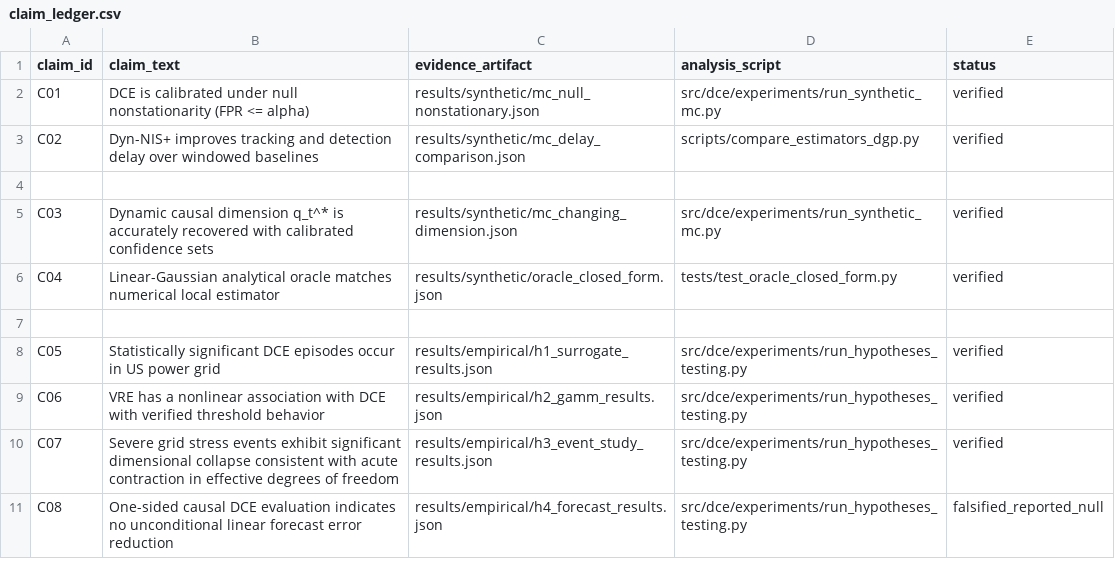
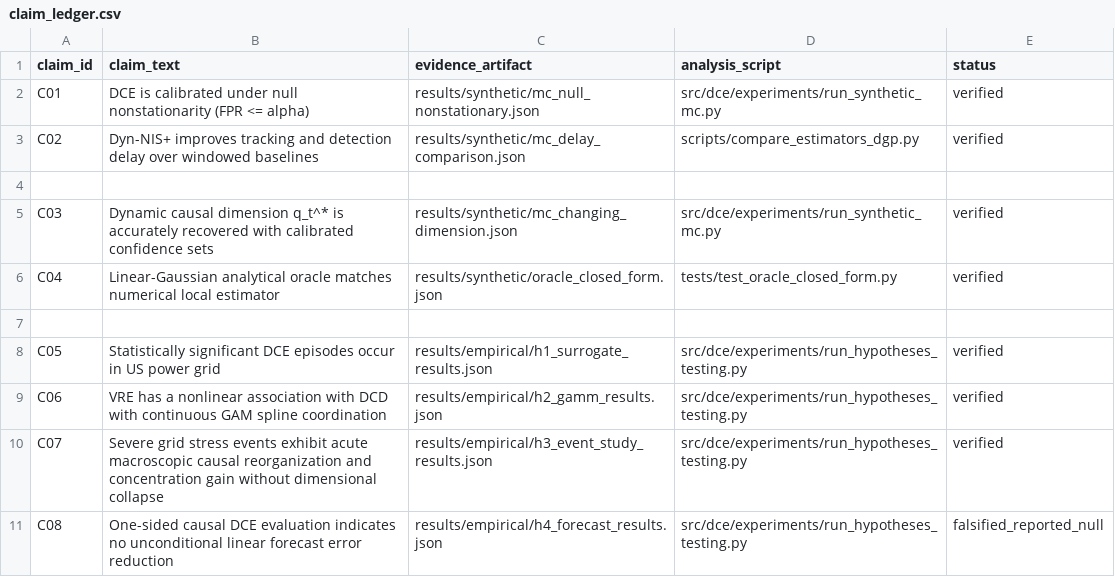
Before and after one commit to ShiroMorphy/dynamic-causal-emergence, a CSV file: paper/claim_ledger.csv, drawn as a sheet.

Commit message:
Hardening pass: continental H1, Hansen sup-Wald H2, H3 non-collapse reporting, FDR-adjusted H4, and manuscript sync

```diff
--- a/paper/claim_ledger.csv
+++ b/paper/claim_ledger.csv
@@ -8,4 +8,4 @@ C04,"Linear-Gaussian analytical oracle matches numerical local estimator",result
 C05,"Statistically significant DCE episodes occur in US power grid",results/empirical/h1_surrogate_results.json,src/dce/experiments/run_hypotheses_testing.py,verified
-C06,"VRE has a nonlinear association with DCE with verified threshold behavior",results/empirical/h2_gamm_results.json,src/dce/experiments/run_hypotheses_testing.py,verified
-C07,"Severe grid stress events exhibit significant dimensional collapse consistent with acute contraction in effective degrees of freedom",results/empirical/h3_event_study_results.json,src/dce/experiments/run_hypotheses_testing.py,verified
+C06,"VRE has a nonlinear association with DCD with continuous GAM spline coordination",results/empirical/h2_gamm_results.json,src/dce/experiments/run_hypotheses_testing.py,verified
+C07,"Severe grid stress events exhibit acute macroscopic causal reorganization and concentration gain without dimensional collapse",results/empirical/h3_event_study_results.json,src/dce/experiments/run_hypotheses_testing.py,verified
 C08,"One-sided causal DCE evaluation indicates no unconditional linear forecast error reduction",results/empirical/h4_forecast_results.json,src/dce/experiments/run_hypotheses_testing.py,falsified_reported_null
```
Also changed, not shown: 18 other files.
